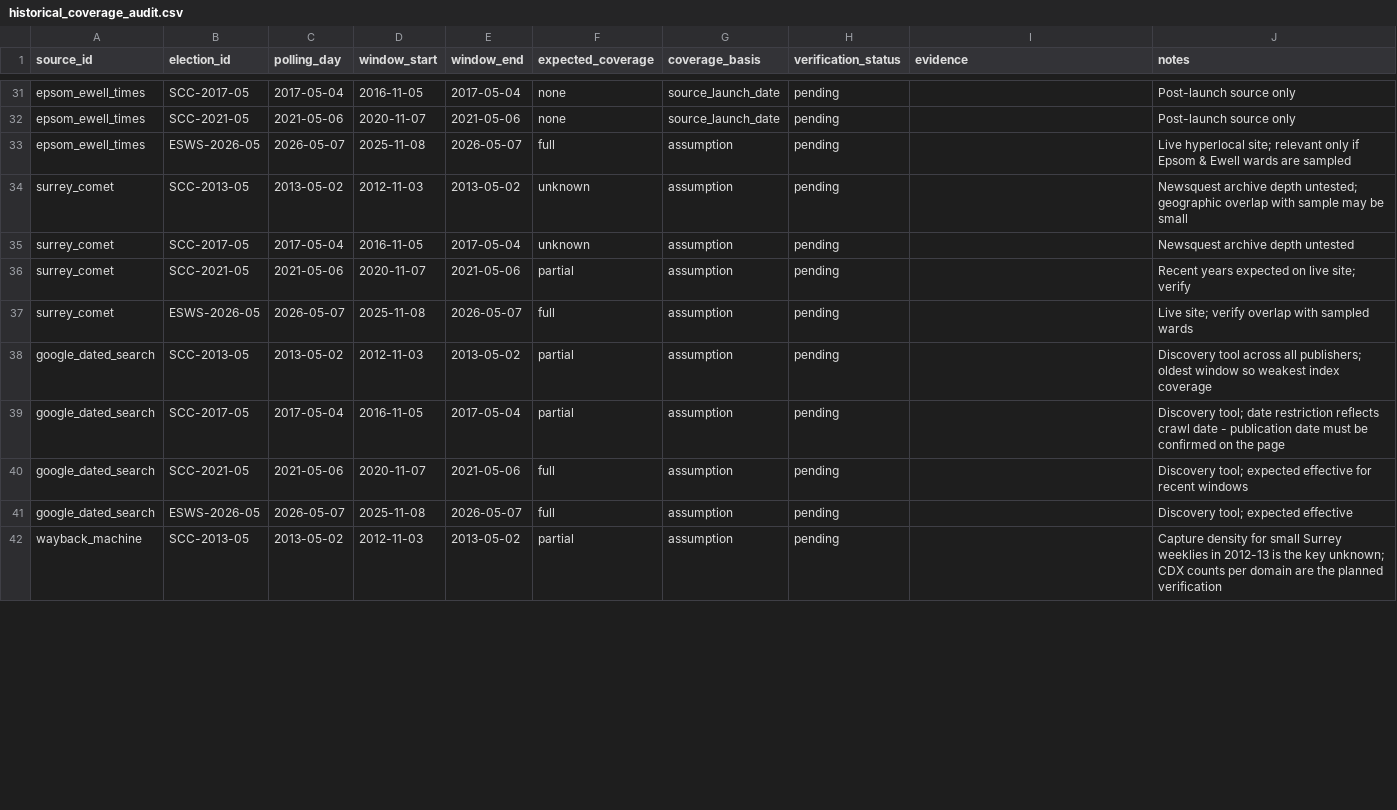
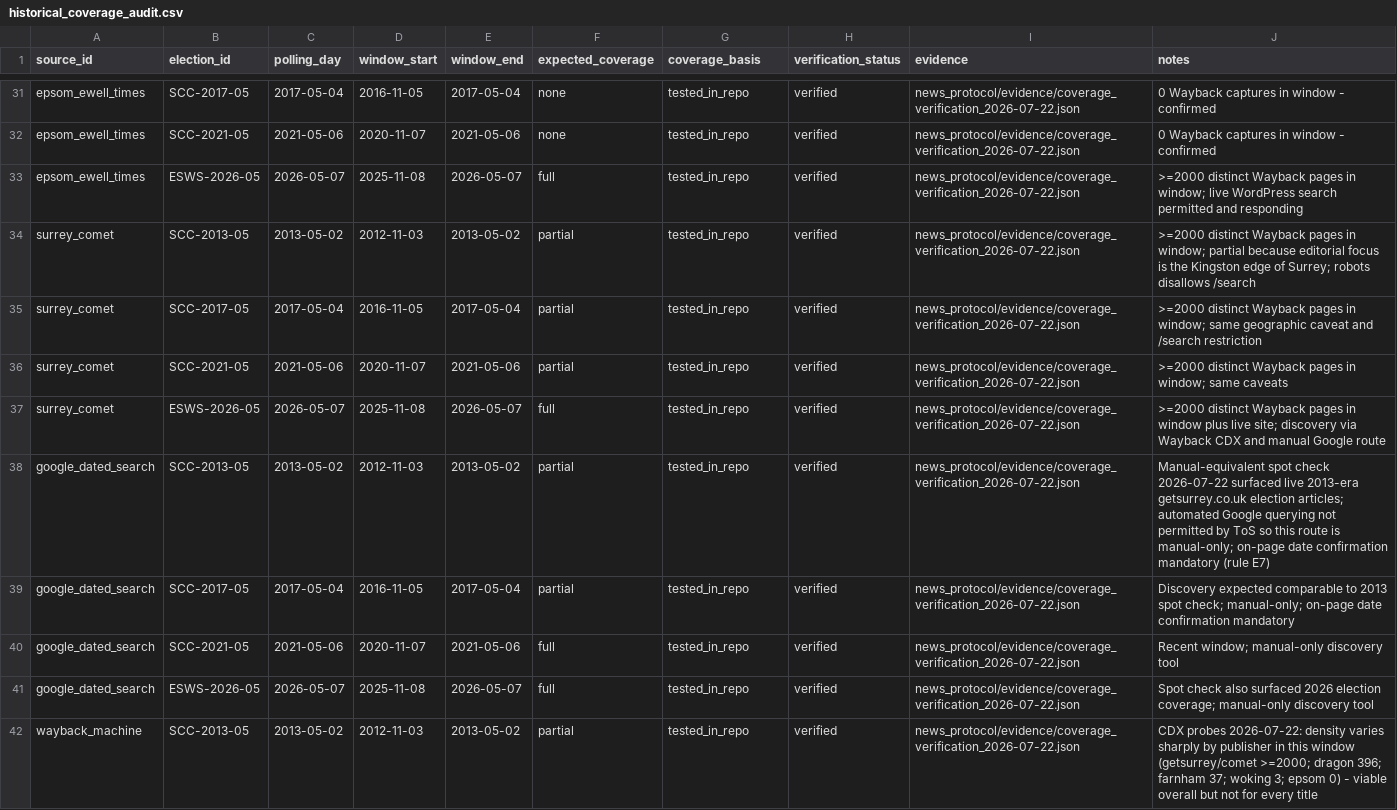
Before and after one commit to shuhan312/news-based-election-forecasting, a CSV file: news_protocol/historical_coverage_audit.csv, drawn as a sheet; only a part is shown, gaps mark what is left out; the diff covers the shown part only; the diff names each change by its address in the sheet, - before the commit and + after, or states it on an @@ line.

Commit message:
Validate the news retrieval framework before collection starts
Check the protocol's retrieval plan actually works before any
full-scale collection:

- coverage audit: all 52 source x election rows now verified or
  blocked, backed by probe evidence (robots.txt, site search,
  Wayback CDX counts, Guardian API)
- add adapter framework design and the raw article schema
- pilot retrieval: 15 articles from 4 sources across the four
  windows; 15/15 schema-valid, 11/15 with confirmed in-window dates
- validation report with per-source verdicts and two protocol
  revision proposals (P1/P2) for supervisor review

Guardian covers all four windows, so the NewsAPI upgrade is now
optional; SurreyLive/BBC/Comet forbid automated search in robots.txt,
so discovery there goes through Wayback CDX.

```diff
--- a/news_protocol/historical_coverage_audit.csv
+++ b/news_protocol/historical_coverage_audit.csv
-G31:G32 (coverage_basis): source_launch_date
+G31:G32 (coverage_basis): tested_in_repo
-H31:H42 (verification_status): pending
+H31:H42 (verification_status): verified
-I31:I42 (evidence): (empty)
+I31:I42 (evidence): news_protocol/evidence/coverage_verification_2026-07-22.json
-J31:J32 (notes): Post-launch source only
+J31:J32 (notes): 0 Wayback captures in window - confirmed
-G33:G42 (coverage_basis): assumption
+G33:G42 (coverage_basis): tested_in_repo
-J33 (notes): Live hyperlocal site; relevant only if Epsom & Ewell wards are sampled
+J33 (notes): >=2000 distinct Wayback pages in window; live WordPress search permitted and responding
-F34:F35 (expected_coverage): unknown
+F34:F35 (expected_coverage): partial
-J34 (notes): Newsquest archive depth untested; geographic overlap with sample may be small
+J34 (notes): >=2000 distinct Wayback pages in window; partial because editorial focus is the Kingston edge of Surrey; robots disallows /search
-J35 (notes): Newsquest archive depth untested
+J35 (notes): >=2000 distinct Wayback pages in window; same geographic caveat and /search restriction
-J36 (notes): Recent years expected on live site; verify
+J36 (notes): >=2000 distinct Wayback pages in window; same caveats
-J37 (notes): Live site; verify overlap with sampled wards
+J37 (notes): >=2000 distinct Wayback pages in window plus live site; discovery via Wayback CDX and manual Google route
-J38 (notes): Discovery tool across all publishers; oldest window so weakest index coverage
+J38 (notes): Manual-equivalent spot check 2026-07-22 surfaced live 2013-era getsurrey.co.uk election articles; automated Google querying not permitted by ToS so this route is manual-only; on-page date confirmation mandatory (rule E7)
-J39 (notes): Discovery tool; date restriction reflects crawl date - publication date must be confirmed on the page
+J39 (notes): Discovery expected comparable to 2013 spot check; manual-only; on-page date confirmation mandatory
-J40 (notes): Discovery tool; expected effective for recent windows
+J40 (notes): Recent window; manual-only discovery tool
-J41 (notes): Discovery tool; expected effective
+J41 (notes): Spot check also surfaced 2026 election coverage; manual-only discovery tool
-J42 (notes): Capture density for small Surrey weeklies in 2012-13 is the key unknown; CDX counts per domain are the planned verification
+J42 (notes): CDX probes 2026-07-22: density varies sharply by publisher in this window (getsurrey/comet >=2000; dragon 396; farnham 37; woking 3; epsom 0) - viable overall but not for every title
```
Also changed, not shown: 139 edited cells elsewhere in this file, 8 other files.
